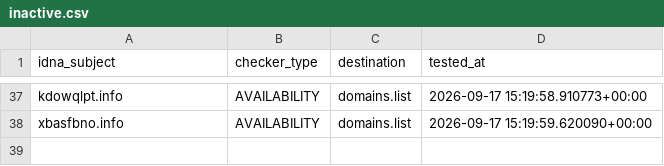
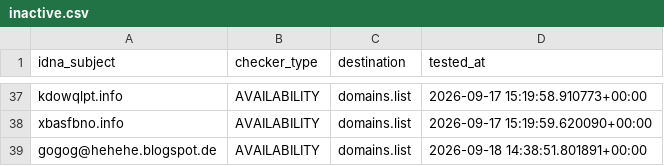
Before and after one commit to Ultimate-Hosts-Blacklist/repository-structure, a CSV file: .pyfunceble/inactive.csv, drawn as a sheet; only a part is shown, gaps mark what is left out.

```diff
--- a/.pyfunceble/inactive.csv
+++ b/.pyfunceble/inactive.csv
@@ -38 +38,2 @@ kdowqlpt.info,AVAILABILITY,domains.list,2026-09-17 15:19:58.910773+00:00
 xbasfbno.info,AVAILABILITY,domains.list,2026-09-17 15:19:59.620090+00:00
+gogog@hehehe.blogspot.de,AVAILABILITY,domains.list,2026-09-18 14:38:51.801891+00:00
```
Also changed, not shown: 16 other files.
